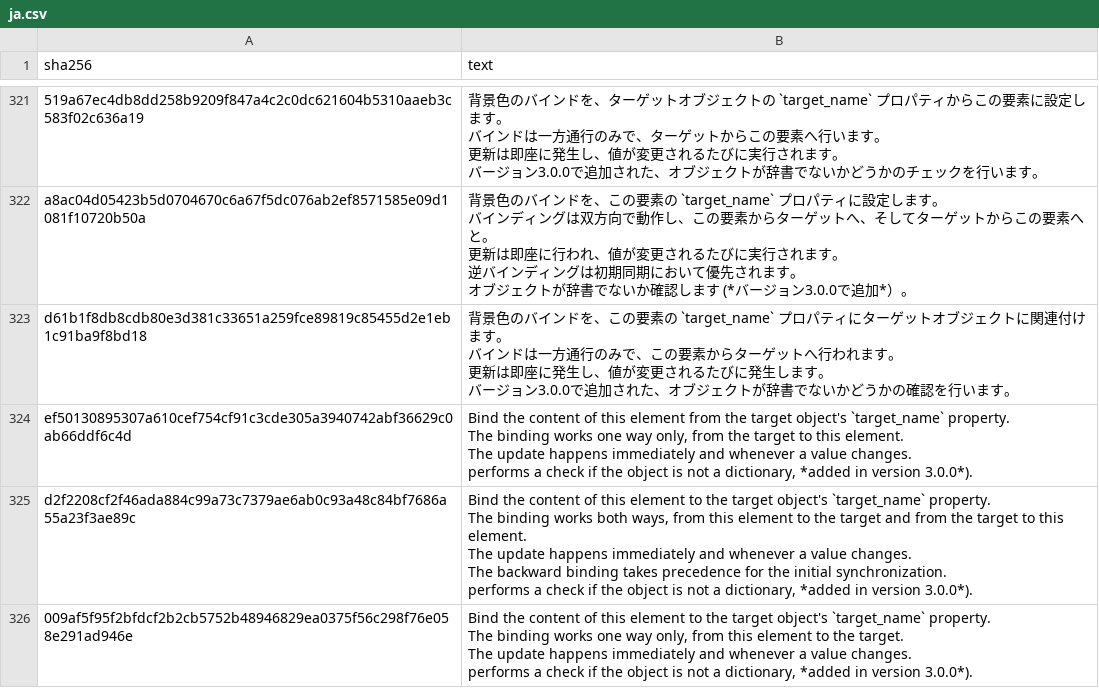
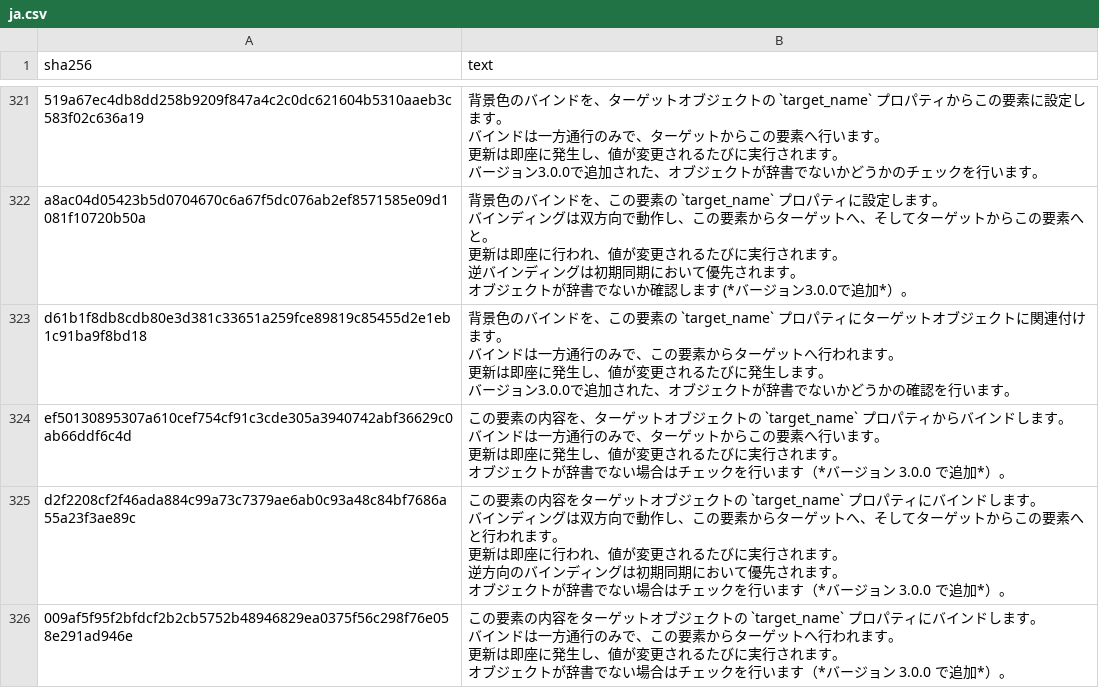
Before and after one commit to zauberzeug/nicegui, a CSV file: website/translations/ja.csv, drawn as a sheet; only a part is shown, gaps mark what is left out; the diff covers the shown part only.

```diff
--- a/website/translations/ja.csv
+++ b/website/translations/ja.csv
@@ -1198,20 +1198,20 @@ d61b1f8db8cdb80e3d381c33651a259fce89819c85455d2e1eb1c91ba9f8bd18,"背景色の
     バージョン3.0.0で追加された、オブジェクトが辞書でないかどうかの確認を行います。"
-ef50130895307a610cef754cf91c3cde305a3940742abf36629c0ab66ddf6c4d,"Bind the content of this element from the target object's `target_name` property.
-
-The binding works one way only, from the target to this element.
-The update happens immediately and whenever a value changes.
-
-    performs a check if the object is not a dictionary, *added in version 3.0.0*)."
-d2f2208cf2f46ada884c99a73c7379ae6ab0c93a48c84bf7686a55a23f3ae89c,"Bind the content of this element to the target object's `target_name` property.
-
-The binding works both ways, from this element to the target and from the target to this element.
-The update happens immediately and whenever a value changes.
-The backward binding takes precedence for the initial synchronization.
-
-    performs a check if the object is not a dictionary, *added in version 3.0.0*)."
-009af5f95f2bfdcf2b2cb5752b48946829ea0375f56c298f76e058e291ad946e,"Bind the content of this element to the target object's `target_name` property.
-
-The binding works one way only, from this element to the target.
-The update happens immediately and whenever a value changes.
-
-    performs a check if the object is not a dictionary, *added in version 3.0.0*)."
+ef50130895307a610cef754cf91c3cde305a3940742abf36629c0ab66ddf6c4d,"この要素の内容を、ターゲットオブジェクトの `target_name` プロパティからバインドします。
+
+バインドは一方通行のみで、ターゲットからこの要素へ行います。
+更新は即座に発生し、値が変更されるたびに実行されます。
+
+    オブジェクトが辞書でない場合はチェックを行います（*バージョン 3.0.0 で追加*）。"
+d2f2208cf2f46ada884c99a73c7379ae6ab0c93a48c84bf7686a55a23f3ae89c,"この要素の内容をターゲットオブジェクトの `target_name` プロパティにバインドします。
+
+バインディングは双方向で動作し、この要素からターゲットへ、そしてターゲットからこの要素へと行われます。
+更新は即座に行われ、値が変更されるたびに実行されます。
+逆方向のバインディングは初期同期において優先されます。
+
+    オブジェクトが辞書でない場合はチェックを行います（*バージョン 3.0.0 で追加*）。"
+009af5f95f2bfdcf2b2cb5752b48946829ea0375f56c298f76e058e291ad946e,"この要素の内容をターゲットオブジェクトの `target_name` プロパティにバインドします。
+
+バインドは一方通行のみで、この要素からターゲットへ行われます。
+更新は即座に発生し、値が変更されるたびに実行されます。
+
+    オブジェクトが辞書でない場合はチェックを行います（*バージョン 3.0.0 で追加*）。"
```
Also changed, not shown: 28 edited cells elsewhere in this file, website/translations/zh-CN.csv.
